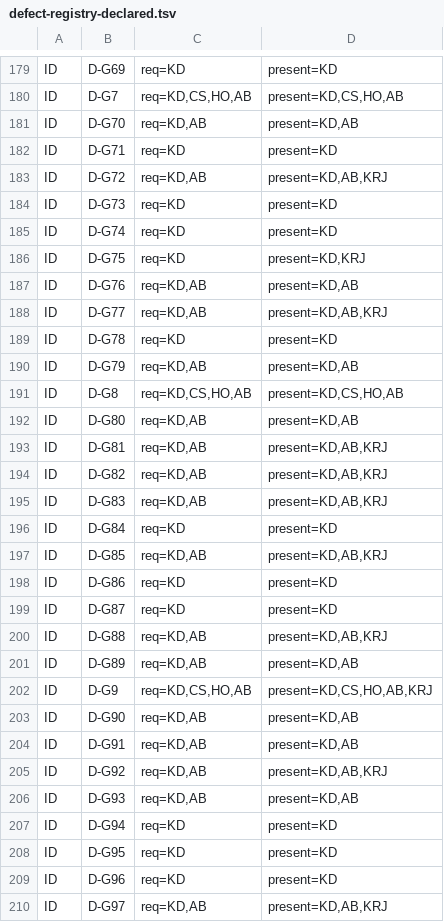
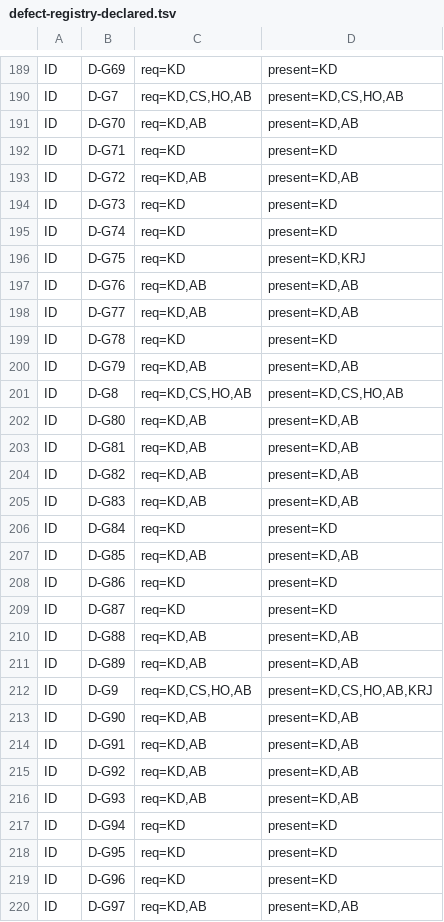
Before and after one commit to isharrrry/WPFOnLinux, a TSV file: src/Linux/build/MilBridge/tools/defect-registry-declared.tsv, drawn as a sheet; only a part is shown, gaps mark what is left out; the diff covers the shown part only.

```diff
--- a/src/Linux/build/MilBridge/tools/defect-registry-declared.tsv
+++ b/src/Linux/build/MilBridge/tools/defect-registry-declared.tsv
@@ -182,3 +192,3 @@ ID	D-G70	req=KD,AB	present=KD,AB
 ID	D-G71	req=KD	present=KD
-ID	D-G72	req=KD,AB	present=KD,AB,KRJ
+ID	D-G72	req=KD,AB	present=KD,AB
 ID	D-G73	req=KD	present=KD
@@ -187,3 +197,3 @@ ID	D-G75	req=KD	present=KD,KRJ
 ID	D-G76	req=KD,AB	present=KD,AB
-ID	D-G77	req=KD,AB	present=KD,AB,KRJ
+ID	D-G77	req=KD,AB	present=KD,AB
 ID	D-G78	req=KD	present=KD
@@ -192,10 +202,10 @@ ID	D-G8	req=KD,CS,HO,AB	present=KD,CS,HO,AB
 ID	D-G80	req=KD,AB	present=KD,AB
-ID	D-G81	req=KD,AB	present=KD,AB,KRJ
-ID	D-G82	req=KD,AB	present=KD,AB,KRJ
-ID	D-G83	req=KD,AB	present=KD,AB,KRJ
+ID	D-G81	req=KD,AB	present=KD,AB
+ID	D-G82	req=KD,AB	present=KD,AB
+ID	D-G83	req=KD,AB	present=KD,AB
 ID	D-G84	req=KD	present=KD
-ID	D-G85	req=KD,AB	present=KD,AB,KRJ
+ID	D-G85	req=KD,AB	present=KD,AB
 ID	D-G86	req=KD	present=KD
 ID	D-G87	req=KD	present=KD
-ID	D-G88	req=KD,AB	present=KD,AB,KRJ
+ID	D-G88	req=KD,AB	present=KD,AB
 ID	D-G89	req=KD,AB	present=KD,AB
@@ -204,3 +214,3 @@ ID	D-G90	req=KD,AB	present=KD,AB
 ID	D-G91	req=KD,AB	present=KD,AB
-ID	D-G92	req=KD,AB	present=KD,AB,KRJ
+ID	D-G92	req=KD,AB	present=KD,AB
 ID	D-G93	req=KD,AB	present=KD,AB
@@ -209,2 +219,2 @@ ID	D-G95	req=KD	present=KD
 ID	D-G96	req=KD	present=KD
-ID	D-G97	req=KD,AB	present=KD,AB,KRJ
+ID	D-G97	req=KD,AB	present=KD,AB
```
Also changed, not shown: 10 added rows and 9 edited cells elsewhere in this file, 1 other file.
